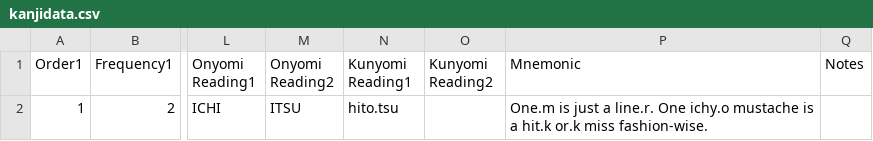
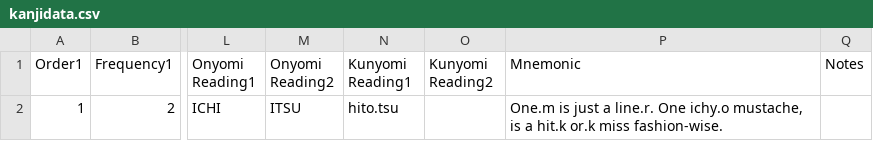
Before and after one commit to acrainier1/microblog, a CSV file: kanjidata.csv, drawn as a sheet; only a part is shown, gaps mark what is left out; the diff names each change by its address in the sheet, - before the commit and + after, or states it on an @@ line.

```diff
--- a/kanjidata.csv
+++ b/kanjidata.csv
-P2 (Mnemonic): …One ichy.o mustache is a…
+P2 (Mnemonic): …One ichy.o mustache, is a…
```
Also changed, not shown: 1 other file.
